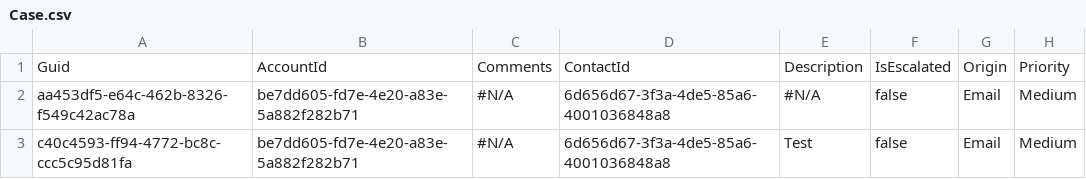
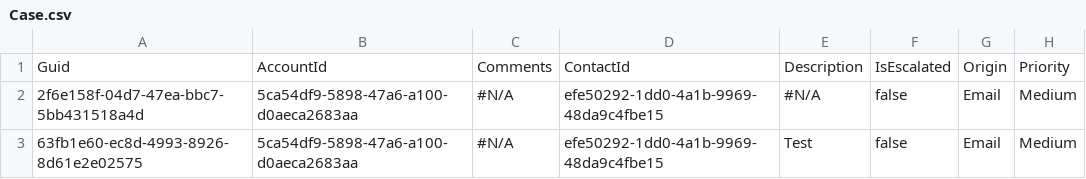
Before and after one commit to Prodlymoover/RepoTest3, a CSV file: Case.csv, drawn as a sheet; only a part is shown; the diff names each change by its address in the sheet, - before the commit and + after, or states it on an @@ line.

```diff
--- a/Case.csv
+++ b/Case.csv
-A2: aa453df5-e64c-462b-8326-f549c42ac78a
+A2: 2f6e158f-04d7-47ea-bbc7-5bb431518a4d
-B2:B3: be7dd605-fd7e-4e20-a83e-5a882f282b71
+B2:B3: 5ca54df9-5898-47a6-a100-d0aeca2683aa
-D2:D3: 6d656d67-3f3a-4de5-85a6-4001036848a8
+D2:D3: efe50292-1dd0-4a1b-9969-48da9c4fbe15
-A3: c40c4593-ff94-4772-bc8c-ccc5c95d81fa
+A3: 63fb1e60-ec8d-4993-8926-8d61e2e02575
```
Also changed, not shown: Account.csv, Asset.csv, 2 other files.
